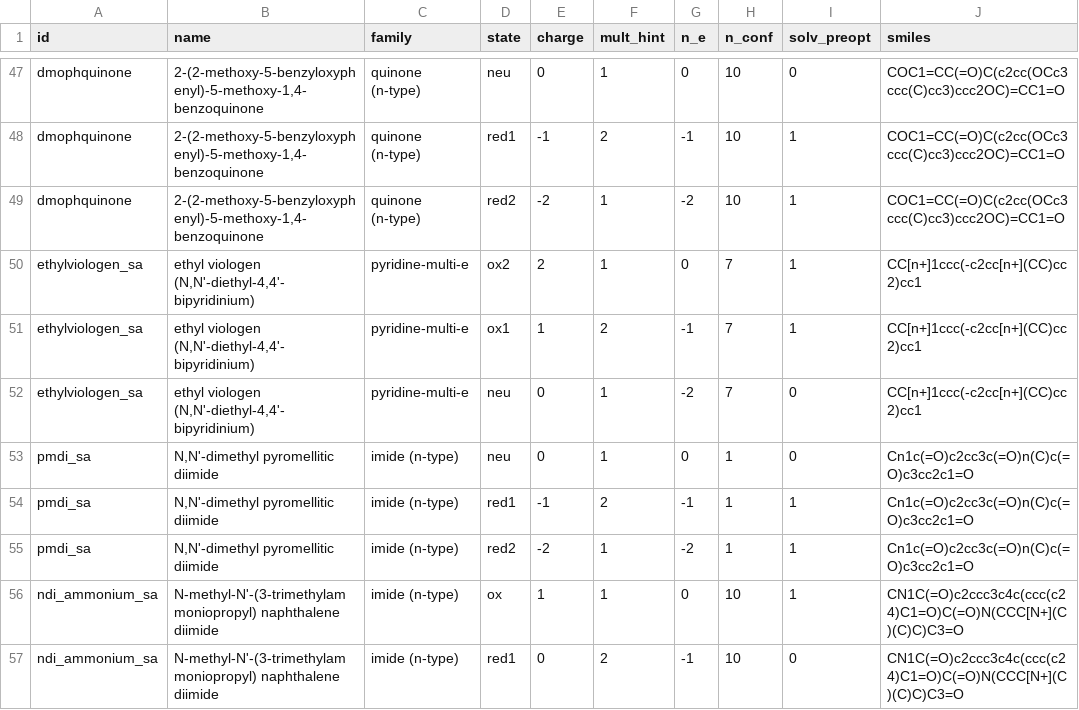
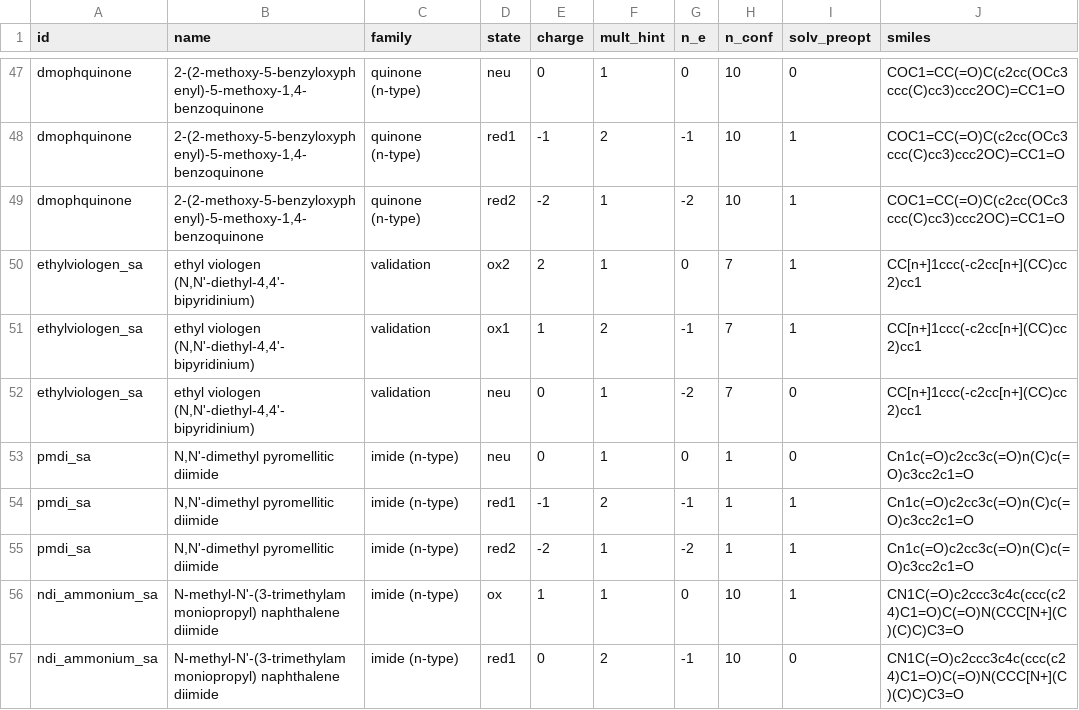
Before and after one commit to Ray16/RTFB-materials-research, a CSV file: library/manifest.csv, drawn as a sheet; only a part is shown, gaps mark what is left out.

```diff
--- a/library/manifest.csv
+++ b/library/manifest.csv
@@ -49,5 +49,5 @@ dmophquinone,"2-(2-methoxy-5-benzyloxyphenyl)-5-methoxy-1,4-benzoquinone",quinon
 dmophquinone,"2-(2-methoxy-5-benzyloxyphenyl)-5-methoxy-1,4-benzoquinone",quinone (n-type),red2,-2,1,-2,10,1,COC1=CC(=O)C(c2cc(OCc3ccc(C)cc3)ccc2OC)=CC1=O
-ethylviologen_sa,"ethyl viologen (N,N'-diethyl-4,4'-bipyridinium)",pyridine-multi-e,ox2,2,1,0,7,1,CC[n+]1ccc(-c2cc[n+](CC)cc2)cc1
-ethylviologen_sa,"ethyl viologen (N,N'-diethyl-4,4'-bipyridinium)",pyridine-multi-e,ox1,1,2,-1,7,1,CC[n+]1ccc(-c2cc[n+](CC)cc2)cc1
-ethylviologen_sa,"ethyl viologen (N,N'-diethyl-4,4'-bipyridinium)",pyridine-multi-e,neu,0,1,-2,7,0,CC[n+]1ccc(-c2cc[n+](CC)cc2)cc1
+ethylviologen_sa,"ethyl viologen (N,N'-diethyl-4,4'-bipyridinium)",validation,ox2,2,1,0,7,1,CC[n+]1ccc(-c2cc[n+](CC)cc2)cc1
+ethylviologen_sa,"ethyl viologen (N,N'-diethyl-4,4'-bipyridinium)",validation,ox1,1,2,-1,7,1,CC[n+]1ccc(-c2cc[n+](CC)cc2)cc1
+ethylviologen_sa,"ethyl viologen (N,N'-diethyl-4,4'-bipyridinium)",validation,neu,0,1,-2,7,0,CC[n+]1ccc(-c2cc[n+](CC)cc2)cc1
 pmdi_sa,"N,N'-dimethyl pyromellitic diimide",imide (n-type),neu,0,1,0,1,0,Cn1c(=O)c2cc3c(=O)n(C)c(=O)c3cc2c1=O
```
Also changed, not shown: results/reorganization.csv, 8 other files.
